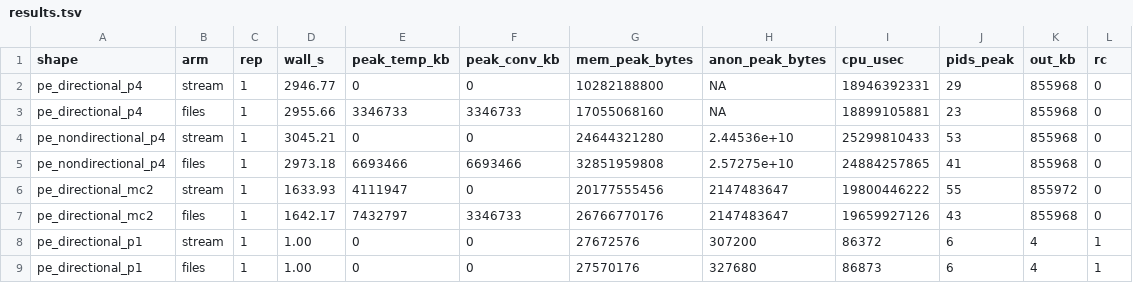
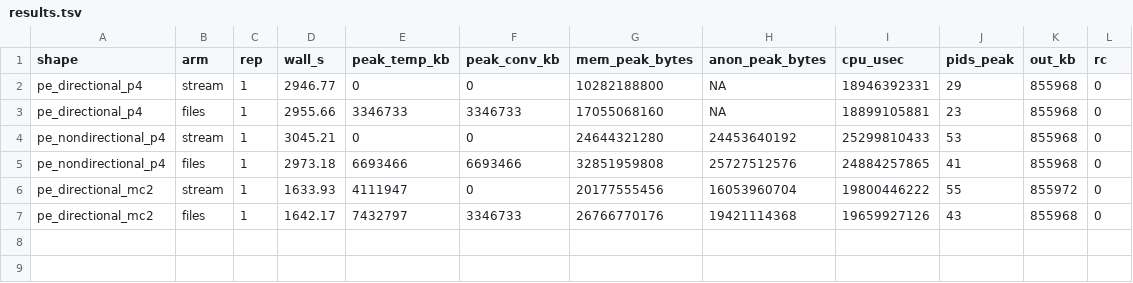
Before and after one commit to FelixKrueger/Bismark, a TSV file: plans/09112026_stream-converted/fullscale/results/run/results.tsv, drawn as a sheet.

```diff
--- a/plans/09112026_stream-converted/fullscale/results/run/results.tsv
+++ b/plans/09112026_stream-converted/fullscale/results/run/results.tsv
@@ -3,7 +3,5 @@ pe_directional_p4	stream	1	2946.77	0	0	10282188800	NA	18946392331	29	855968	0
 pe_directional_p4	files	1	2955.66	3346733	3346733	17055068160	NA	18899105881	23	855968	0
-pe_nondirectional_p4	stream	1	3045.21	0	0	24644321280	2.44536e+10	25299810433	53	855968	0
-pe_nondirectional_p4	files	1	2973.18	6693466	6693466	32851959808	2.57275e+10	24884257865	41	855968	0
-pe_directional_mc2	stream	1	1633.93	4111947	0	20177555456	2147483647	19800446222	55	855972	0
-pe_directional_mc2	files	1	1642.17	7432797	3346733	26766770176	2147483647	19659927126	43	855968	0
-pe_directional_p1	stream	1	1.00	0	0	27672576	307200	86372	6	4	1
-pe_directional_p1	files	1	1.00	0	0	27570176	327680	86873	6	4	1
+pe_nondirectional_p4	stream	1	3045.21	0	0	24644321280	24453640192	25299810433	53	855968	0
+pe_nondirectional_p4	files	1	2973.18	6693466	6693466	32851959808	25727512576	24884257865	41	855968	0
+pe_directional_mc2	stream	1	1633.93	4111947	0	20177555456	16053960704	19800446222	55	855972	0
+pe_directional_mc2	files	1	1642.17	7432797	3346733	26766770176	19421114368	19659927126	43	855968	0
```
Also changed, not shown: 6 other files.
